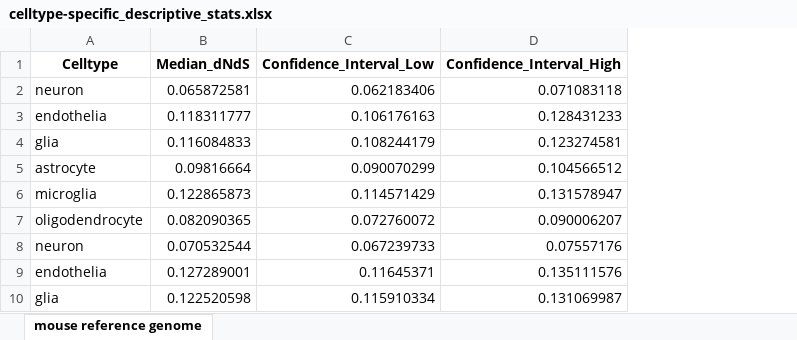
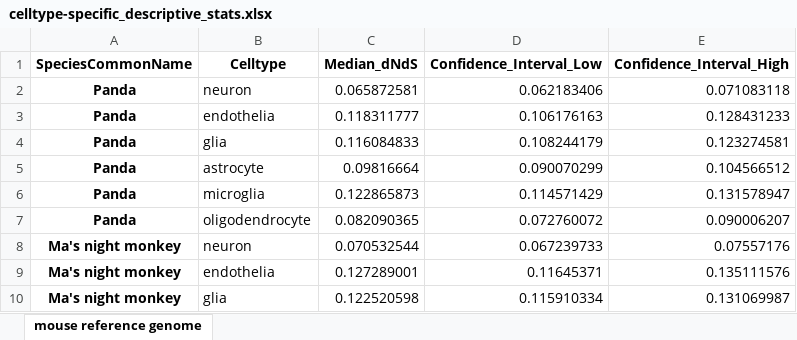
Before and after one commit to VeritatemAmo/neuron-glia-dNdS, an Excel workbook: results/celltype-specific_descriptive_stats.xlsx, sheet mouse reference genome, drawn as a sheet; only a part is shown; values as stored, in another font and other column widths than the file's, no borders; the diff names each change by its address in the sheet, - before the commit and + after, or states it on an @@ line.

Commit message:
minor update: include index in excel result of celltype-specific_descriptive_stats

```diff
--- a/results/celltype-specific_descriptive_stats.xlsx (sheet mouse reference genome)
+++ b/results/celltype-specific_descriptive_stats.xlsx (sheet mouse reference genome)
+column A (SpeciesCommonName), rows 2-10: Panda | Panda | Panda | Panda | Panda | Panda | Ma's night monkey | Ma's night monkey | Ma's night monkey
```
Also changed, not shown: 1 other file.
